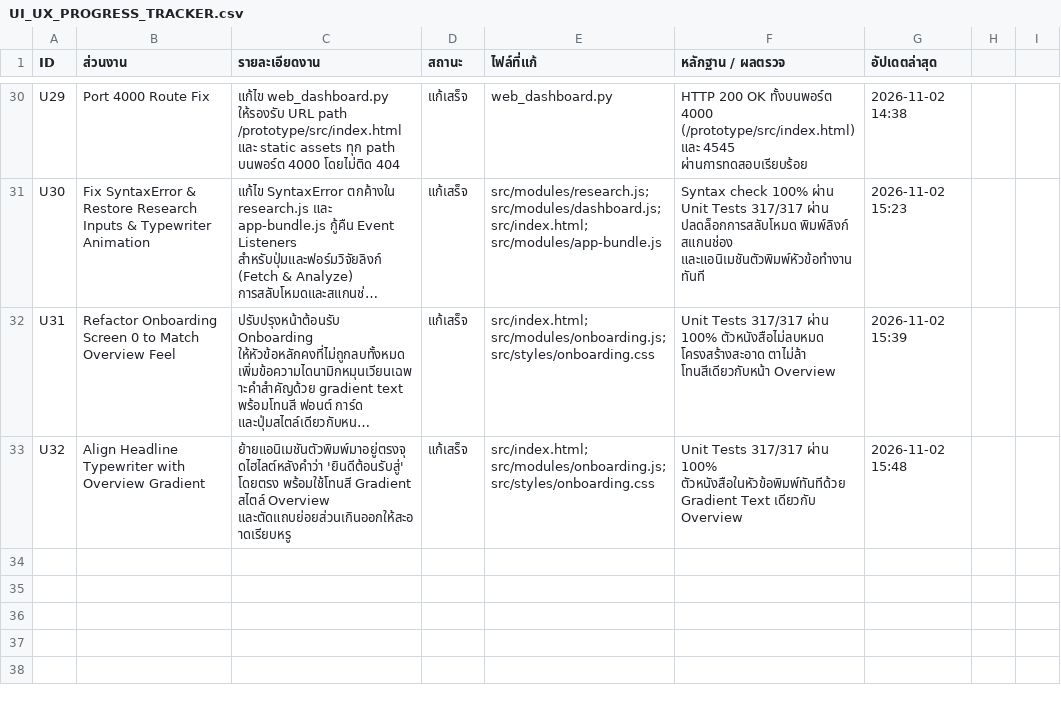
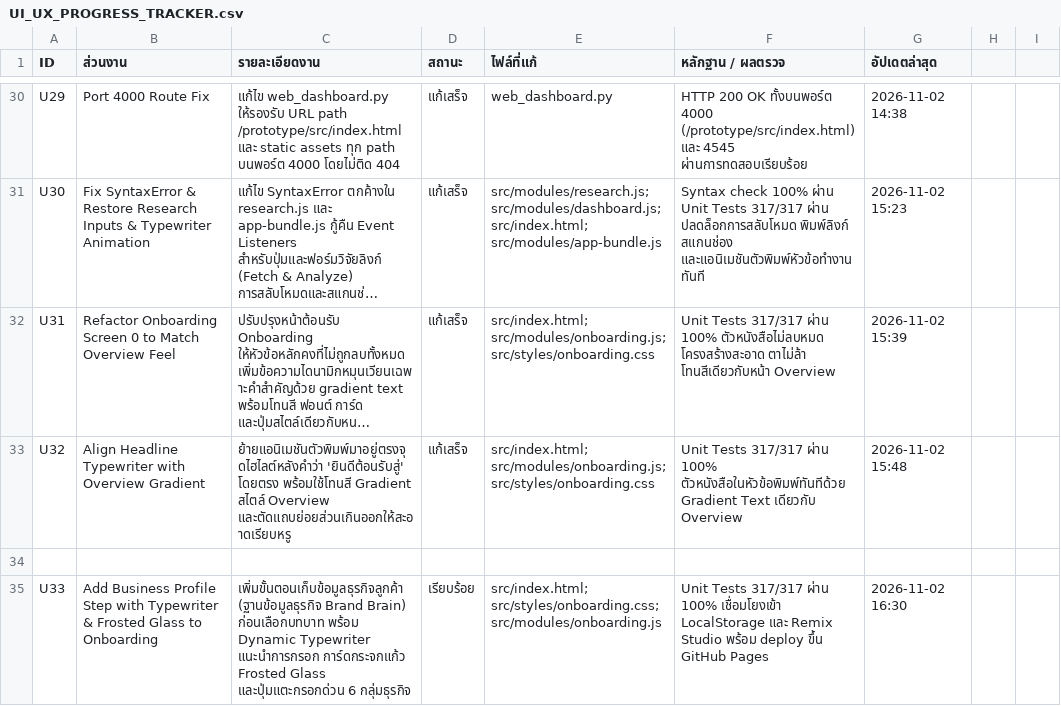
Before and after one commit to First-gt/mew-content-os, a CSV file: UI_UX_PROGRESS_TRACKER.csv, drawn as a sheet; only a part is shown, gaps mark what is left out; long unchanged cells end in …; the diff names each change by its address in the sheet, - before the commit and + after, or states it on an @@ line.

Commit message:
feat(onboarding): add business profile step with frosted glass card & dynamic typewriter

```diff
--- a/UI_UX_PROGRESS_TRACKER.csv
+++ b/UI_UX_PROGRESS_TRACKER.csv
+row 34: (empty)
+row 35: U33 | Add Business Profile Step with Typewriter & Frosted Glass to Onboarding | เพิ่มขั้นตอนเก็บข้อมูลธุรกิจลูกค้า (ฐานข้อมูลธุรกิจ Brand Brain) ก่อนเลือกบทบาท พร้อม Dynamic Typewriter แนะนำการกรอก การ์ดกระจกแก้ว Frosted Glass และปุ่มแตะกรอกด่วน 6 กลุ่มธุรกิจ | เรียบร้อย | src/index.html; src/styles/onboarding.css; src/modules/onboarding.js | Unit Tests 317/317 ผ่าน 100% เชื่อมโยงเข้า LocalStorage และ Remix Studio พร้อม deploy ขึ้น GitHub Pages | 2026-11-02 16:30
```
Also changed, not shown: 6 other files.
